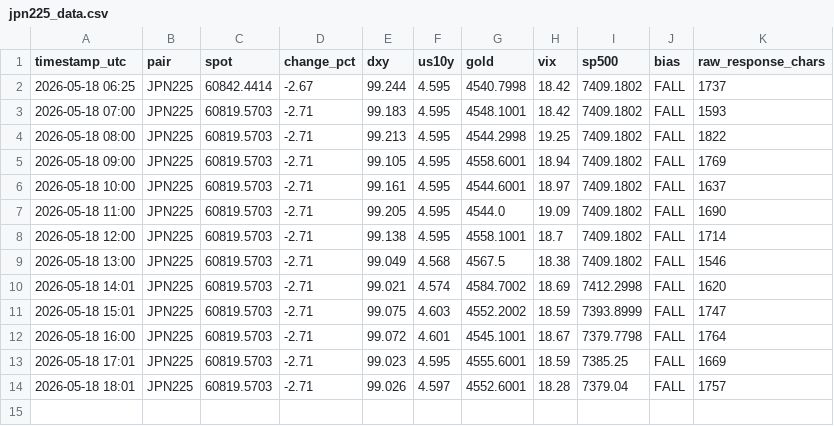
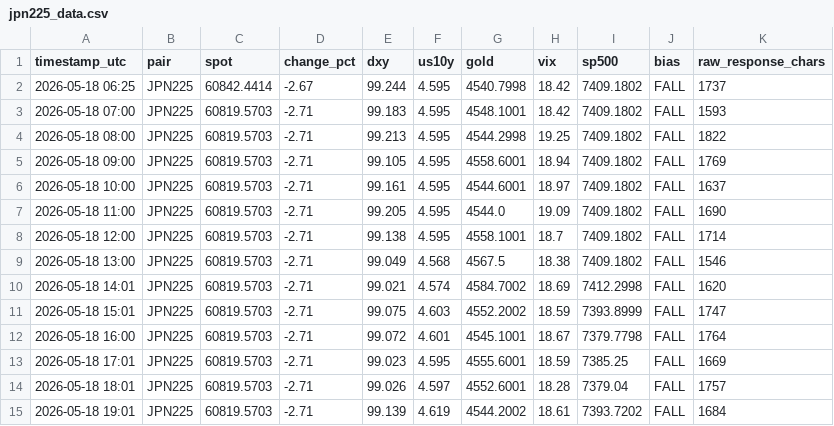
Before and after one commit to PRBPete/AUDUSD-Auto, a CSV file: logs/jpn225_data.csv, drawn as a sheet.

```diff
--- a/logs/jpn225_data.csv
+++ b/logs/jpn225_data.csv
@@ -14 +14,2 @@ timestamp_utc,pair,spot,change_pct,dxy,us10y,gold,vix,sp500,bias,raw_response_ch
 2026-05-18 18:01,JPN225,60819.5703,-2.71,99.026,4.597,4552.6001,18.28,7379.04,FALL,1757
+2026-05-18 19:01,JPN225,60819.5703,-2.71,99.139,4.619,4544.2002,18.61,7393.7202,FALL,1684
```
Also changed, not shown: logs/eurusd_data.csv, logs/ger40_data.csv, 17 other files.
